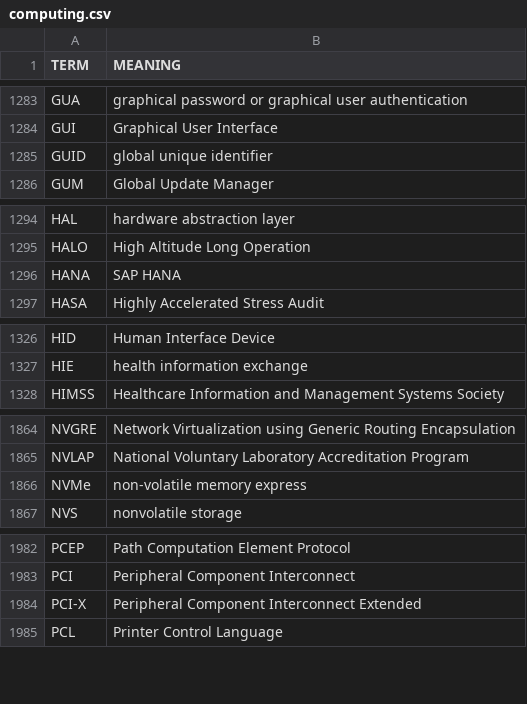
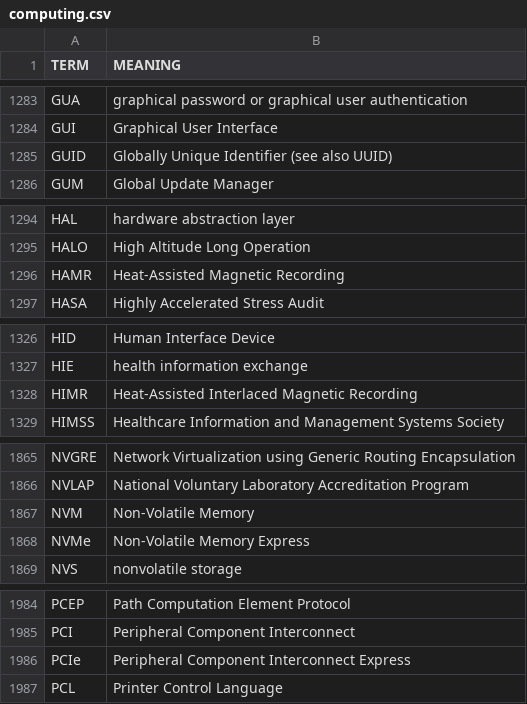
Before and after one commit to fleschutz/talk2windows, a CSV file: data/abbr/computing.csv, drawn as a sheet; only a part is shown, gaps mark what is left out; the diff covers the shown part only.

```diff
--- a/data/abbr/computing.csv
+++ b/data/abbr/computing.csv
@@ -1284,3 +1284,3 @@ GUA,graphical password or graphical user authentication
 GUI,Graphical User Interface
-GUID,global unique identifier
+GUID,Globally Unique Identifier (see also UUID)
 GUM,Global Update Manager
@@ -1295,3 +1295,3 @@ HAL,hardware abstraction layer
 HALO,High Altitude Long Operation
-HANA,SAP HANA
+HAMR,Heat-Assisted Magnetic Recording
 HASA,Highly Accelerated Stress Audit
@@ -1327,2 +1327,3 @@ HID,Human Interface Device
 HIE,health information exchange
+HIMR,Heat-Assisted Interlaced Magnetic Recording
 HIMSS,Healthcare Information and Management Systems Society
@@ -1865,3 +1866,4 @@ NVGRE,Network Virtualization using Generic Routing Encapsulation
 NVLAP,National Voluntary Laboratory Accreditation Program
-NVMe,non-volatile memory express
+NVM,Non-Volatile Memory
+NVMe,Non-Volatile Memory Express
 NVS,nonvolatile storage
@@ -1983,3 +1985,3 @@ PCEP,Path Computation Element Protocol
 PCI,Peripheral Component Interconnect
-PCI-X,Peripheral Component Interconnect Extended
+PCIe,Peripheral Component Interconnect Express
 PCL,Printer Control Language
```
Also changed, not shown: 1 edited cell elsewhere in this file, data/abbr/astronomy.csv, data/abbr/general.csv.
